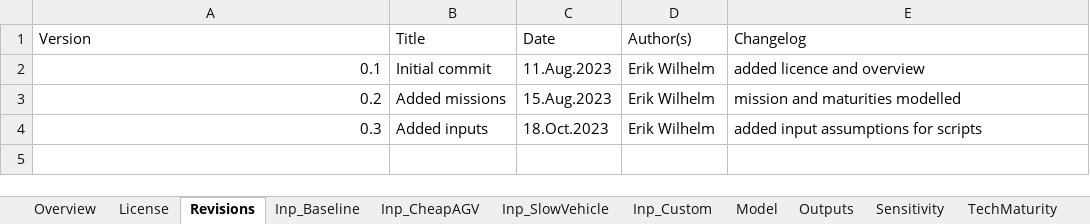
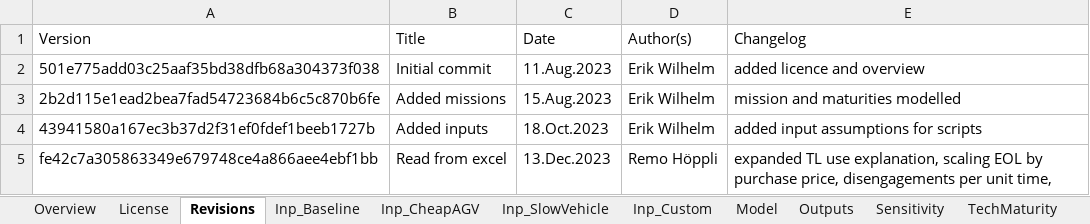
Before and after one commit to erikwilhelm/AGVeval, an Excel workbook: Excel/AGVUseCaseModel.xlsx, sheet Revisions, drawn as a sheet; values as stored, in another font and other column widths than the file's, no borders; the diff names each change by its address in the sheet, - before the commit and + after, or states it on an @@ line.

```diff
--- a/Excel/AGVUseCaseModel.xlsx (sheet Revisions)
+++ b/Excel/AGVUseCaseModel.xlsx (sheet Revisions)
-A2 (Version): 0.1
+A2 (Version): 501e775add03c25aaf35bd38dfb68a304373f038
-A3 (Version): 0.2
+A3 (Version): 2b2d115e1ead2bea7fad54723684b6c5c870b6fe
-A4 (Version): 0.3
+A4 (Version): 43941580a167ec3b37d2f31ef0fdef1beeb1727b
+row 5: fe42c7a305863349e679748ce4a866aee4ebf1bb | Read from excel | 13.Dec.2023 | Remo Höppli | expanded TL use explanation, scaling EOL by purchase price, disengagements per unit time,
```
Also changed, not shown: 1 other file.
